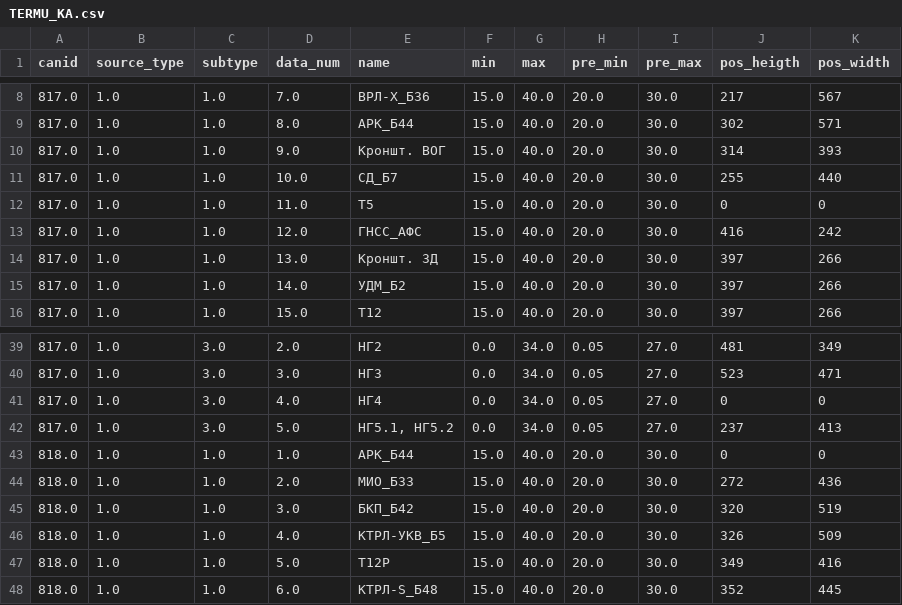
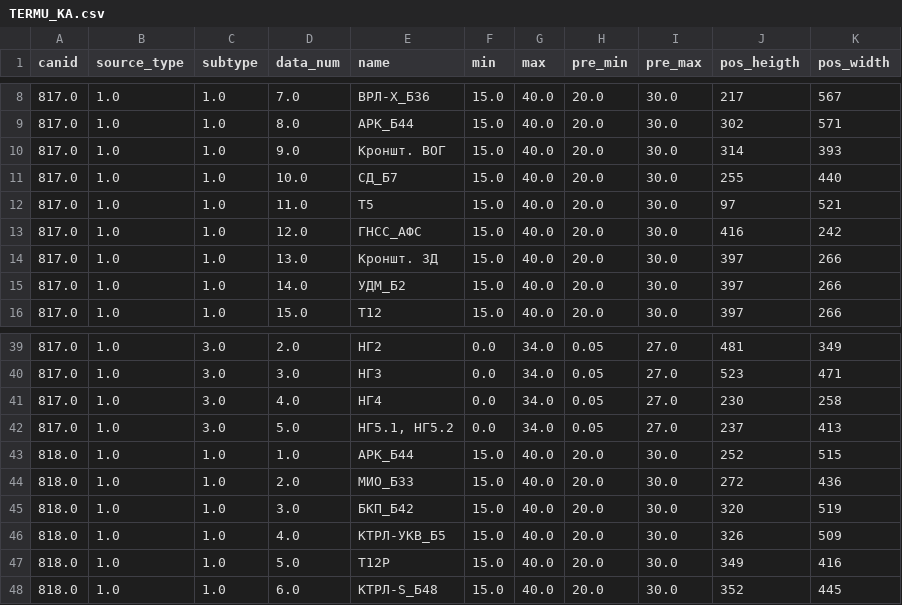
Before and after one commit to nikandrew/TERMU_sxTelemetry, a CSV file: TERMU_KA.csv, drawn as a sheet; only a part is shown, gaps mark what is left out.

```diff
--- a/TERMU_KA.csv
+++ b/TERMU_KA.csv
@@ -11,3 +11,3 @@
 817.0;1.0;1.0;10.0;СД_Б7;15.0;40.0;20.0;30.0;255;440
-817.0;1.0;1.0;11.0;Т5;15.0;40.0;20.0;30.0;0;0
+817.0;1.0;1.0;11.0;Т5;15.0;40.0;20.0;30.0;97;521
 817.0;1.0;1.0;12.0;ГНСС_АФС;15.0;40.0;20.0;30.0;416;242
@@ -40,5 +40,5 @@
 817.0;1.0;3.0;3.0;НГ3;0.0;34.0;0.05;27.0;523;471
-817.0;1.0;3.0;4.0;НГ4;0.0;34.0;0.05;27.0;0;0
+817.0;1.0;3.0;4.0;НГ4;0.0;34.0;0.05;27.0;230;258
 817.0;1.0;3.0;5.0;НГ5.1, НГ5.2;0.0;34.0;0.05;27.0;237;413
-818.0;1.0;1.0;1.0;АРК_Б44;15.0;40.0;20.0;30.0;0;0
+818.0;1.0;1.0;1.0;АРК_Б44;15.0;40.0;20.0;30.0;252;515
 818.0;1.0;1.0;2.0;МИО_Б33;15.0;40.0;20.0;30.0;272;436
```
Also changed, not shown: TERMU_OPN.csv, 1 other file.
